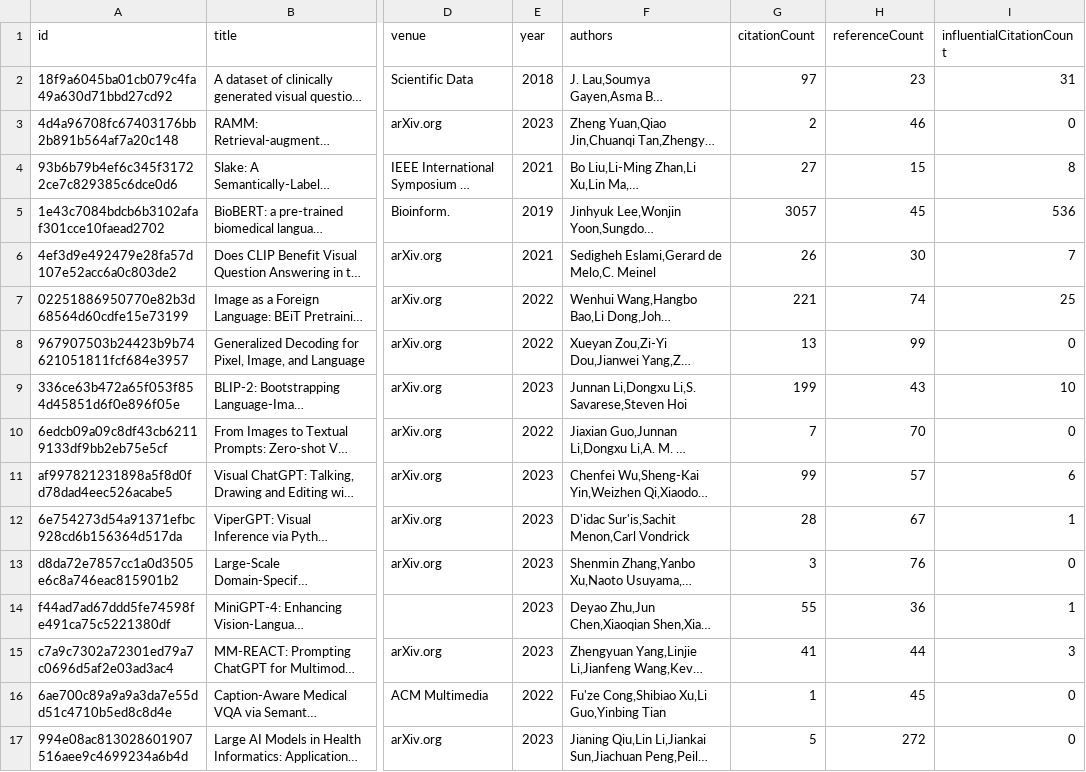
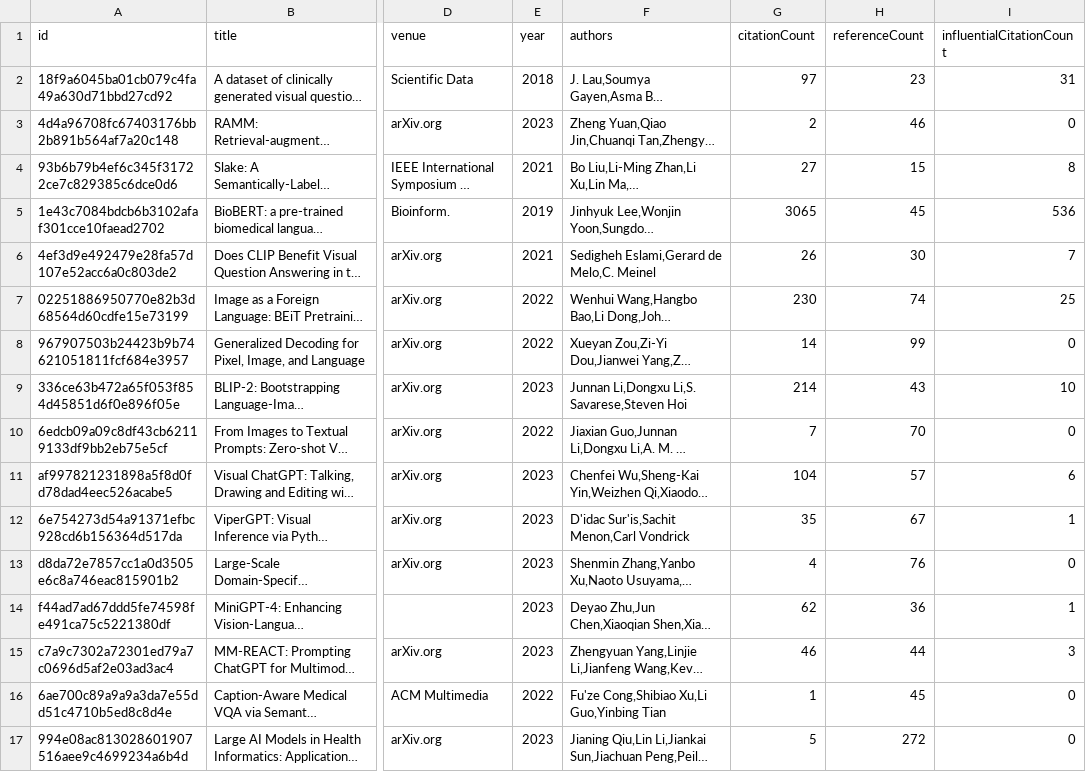
Before and after one commit to avi-jit/RadiologyQA, a CSV file: data/currentPapers.csv, drawn as a sheet; only a part is shown, gaps mark what is left out; long unchanged cells end in …; the diff names each change by its address in the sheet, - before the commit and + after, or states it on an @@ line.

Commit message:
Update paper data

```diff
--- a/data/currentPapers.csv
+++ b/data/currentPapers.csv
-G5 (citationCount): 3057
+G5 (citationCount): 3065
-G7 (citationCount): 221
+G7 (citationCount): 230
-G8 (citationCount): 13
+G8 (citationCount): 14
-G9 (citationCount): 199
+G9 (citationCount): 214
-G11 (citationCount): 99
+G11 (citationCount): 104
-G12 (citationCount): 28
+G12 (citationCount): 35
-G13 (citationCount): 3
+G13 (citationCount): 4
-G14 (citationCount): 55
+G14 (citationCount): 62
-G15 (citationCount): 41
+G15 (citationCount): 46
```
Also changed, not shown: 2 other files.
